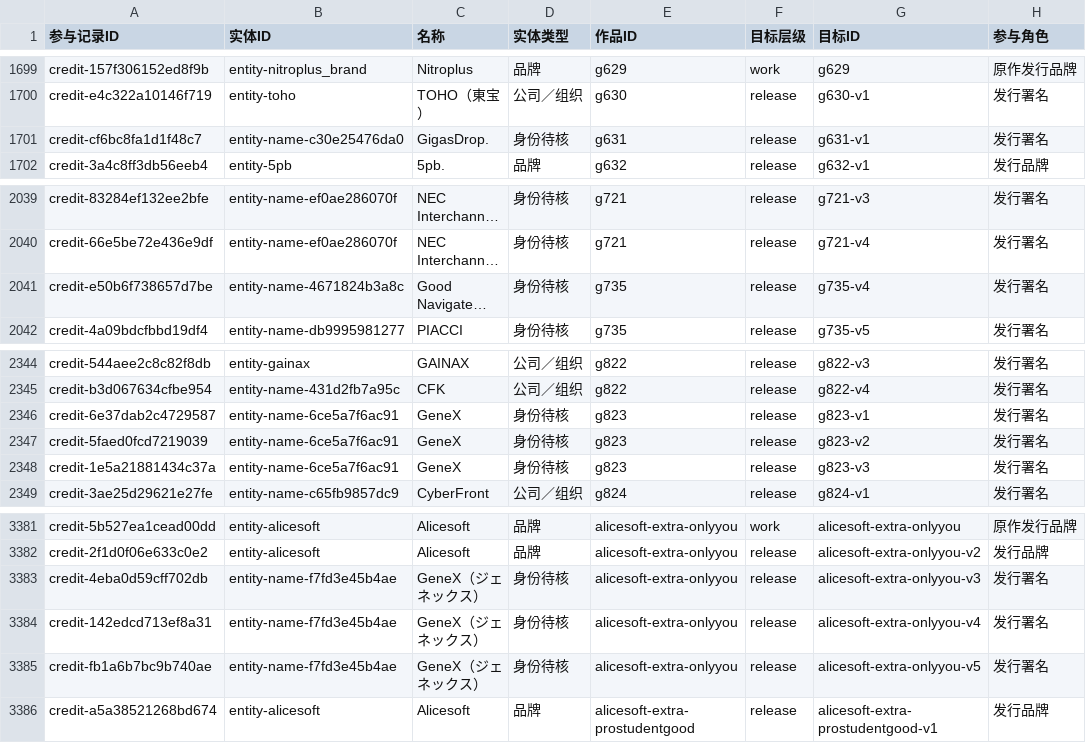
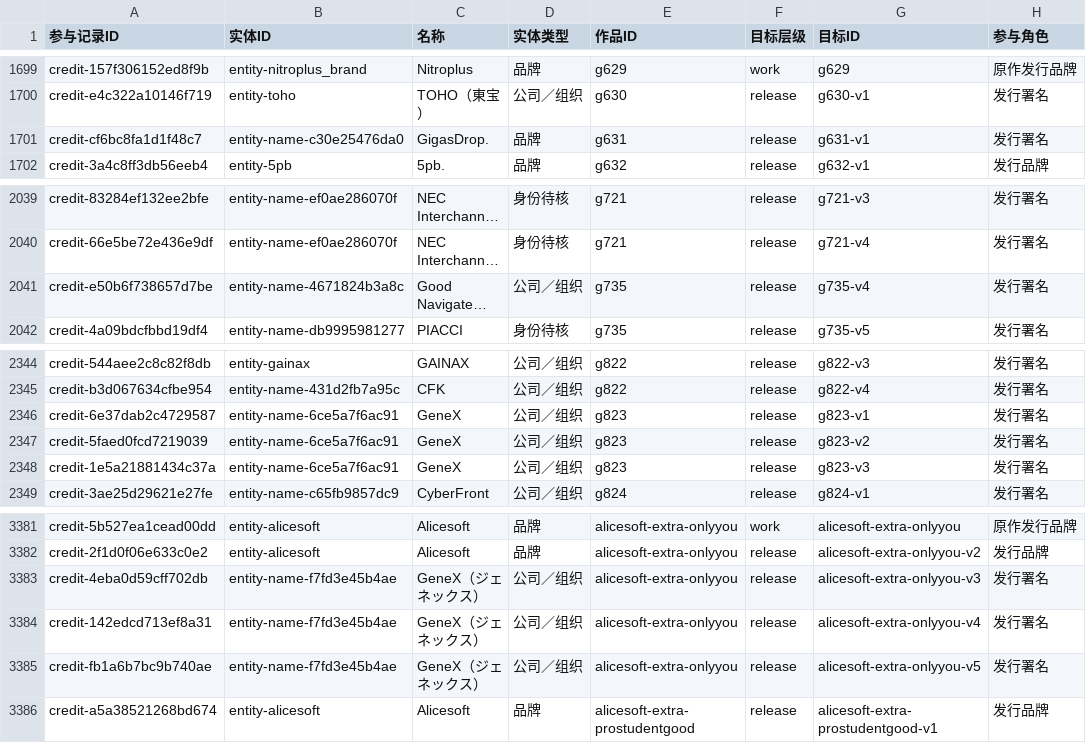
Before and after one commit to wt1234-donkey/visual-novel, a CSV file: data/entity-credits.csv, drawn as a sheet; only a part is shown, gaps mark what is left out; long unchanged cells end in …; the diff names each change by its address in the sheet, - before the commit and + after, or states it on an @@ line.

```diff
--- a/data/entity-credits.csv
+++ b/data/entity-credits.csv
-D1701 (实体类型): 身份待核
+D1701 (实体类型): 品牌
-D2041 (实体类型): 身份待核
+D2041 (实体类型): 公司／组织
-D2346:D2348 (实体类型): 身份待核
+D2346:D2348 (实体类型): 公司／组织
-D3383:D3385 (实体类型): 身份待核
+D3383:D3385 (实体类型): 公司／组织
```
Also changed, not shown: 30 other files.
